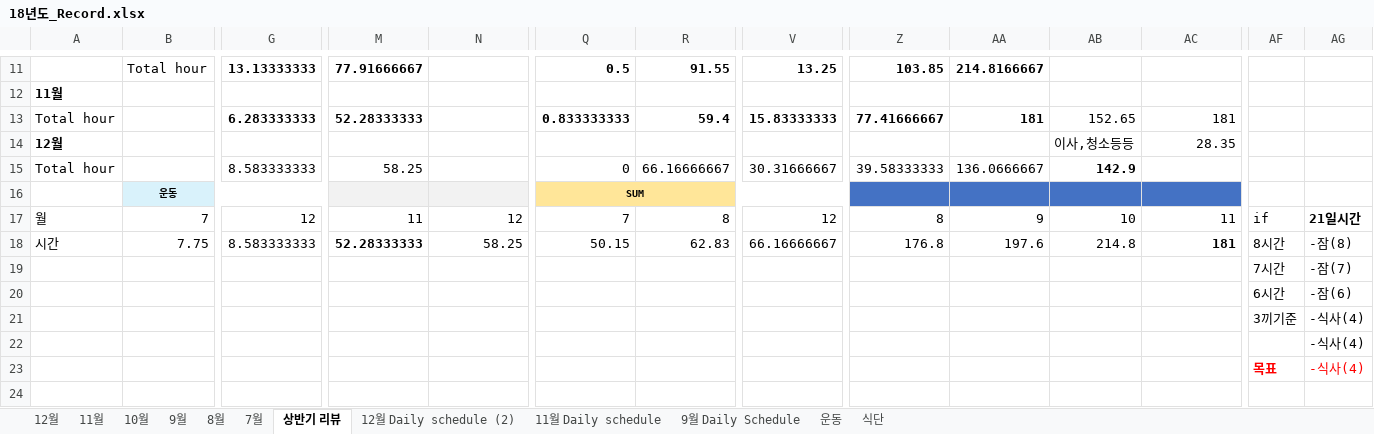
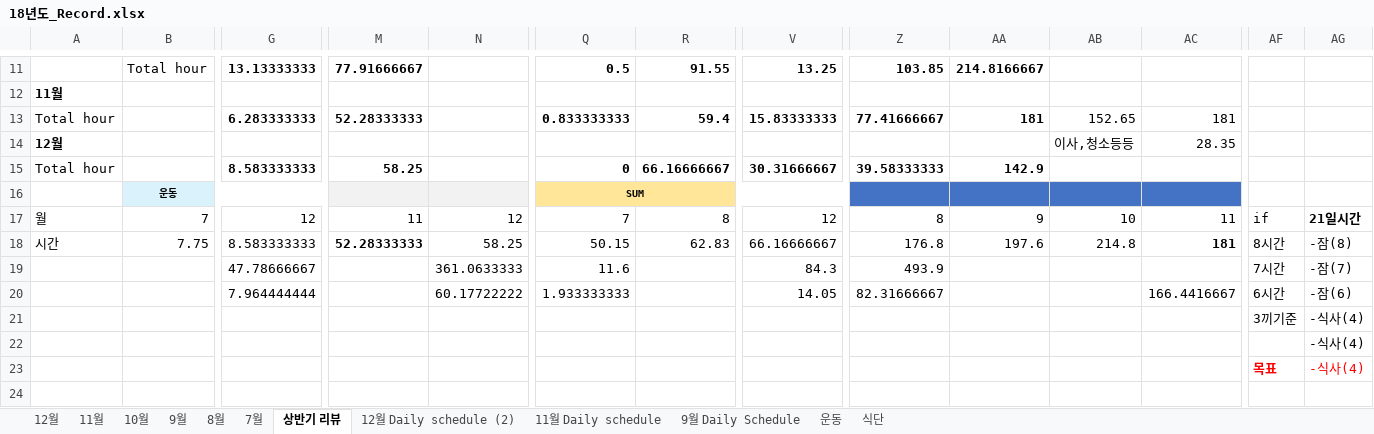
Before and after one commit to Taeu/taeu.github.io, an Excel workbook: record/18년도_Record.xlsx, sheet 상반기 리뷰, drawn as a sheet; only a part is shown, gaps mark what is left out; values as stored, in another font and other column widths than the file's, no borders; charts and pictures not drawn; removed rows and columns are numbered as before the commit, all else as after; rows hold the shown columns only; the diff names each change by its address in the sheet, - before the commit and + after, or states it on an @@ line.

```diff
--- a/record/18년도_Record.xlsx (sheet 상반기 리뷰)
+++ b/record/18년도_Record.xlsx (sheet 상반기 리뷰)
-G15 bold: off
+G15 bold: on
-M15 bold: off
+M15 bold: on
-Q15:R15 bold: off
+Q15:R15 bold: on
-V15 bold: off
+V15 bold: on
-Z15:AA15 bold: off
+Z15:AA15 bold: on
-AA15: 136.0666667
+AA15: 142.9
-AB15: 142.9
+AB15: (empty)
-row 19:  |  |  |  |  |  |  |  |  |  |  |  | 7시간 | -잠(7)
-row 20:  |  |  |  |  |  |  |  |  |  |  |  | 6시간 | -잠(6)
+row 19:  |  | 47.78666667 |  | 361.0633333 | 11.6 |  | 84.3 | 493.9 |  |  |  | 7시간 | -잠(7)
+row 20:  |  | 7.964444444 |  | 60.17722222 | 1.933333333 |  | 14.05 | 82.31666667 |  |  | 166.4416667 | 6시간 | -잠(6)
```
Also changed, not shown: charts or pictures, record/19년도_Record.xlsx, 7 other files.
